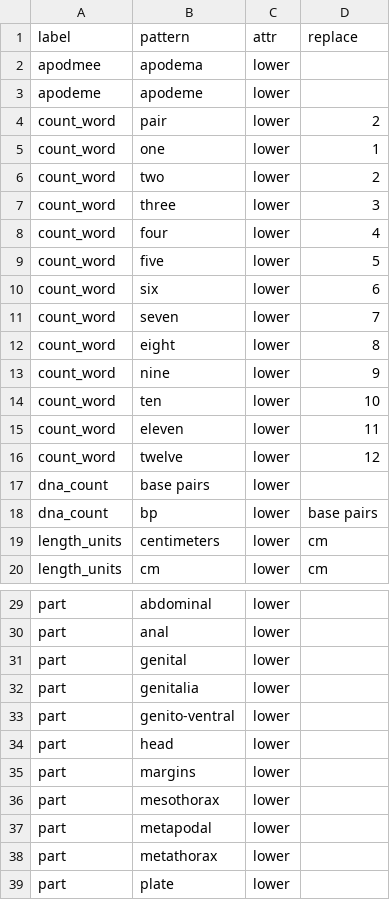
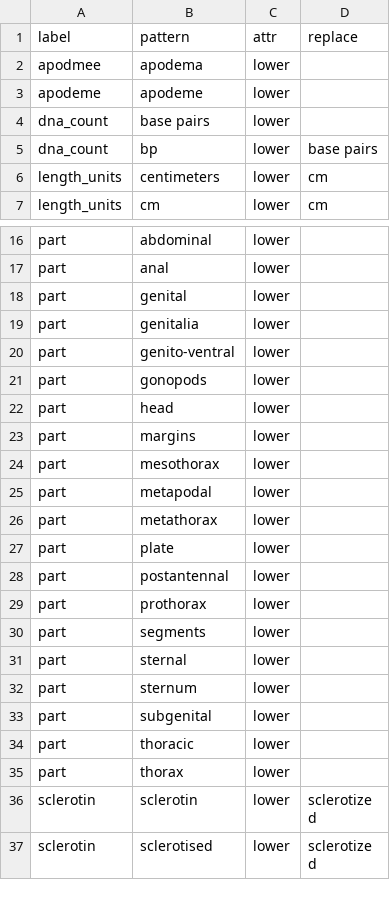
Before and after one commit to rafelafrance/AnopluraTraiter, a CSV file: src/vocabulary/anoplura.csv, drawn as a sheet; only a part is shown, gaps mark what is left out; the shorter side is filled out with more unchanged rows.

Commit message:
Add more patterns for the matchers

```diff
--- a/src/vocabulary/anoplura.csv
+++ b/src/vocabulary/anoplura.csv
@@ -3,15 +3,2 @@ apodmee,apodema,lower,
 apodeme,apodeme,lower,
-count_word,pair,lower,2
-count_word,one,lower,1
-count_word,two,lower,2
-count_word,three,lower,3
-count_word,four,lower,4
-count_word,five,lower,5
-count_word,six,lower,6
-count_word,seven,lower,7
-count_word,eight,lower,8
-count_word,nine,lower,9
-count_word,ten,lower,10
-count_word,eleven,lower,11
-count_word,twelve,lower,12
 dna_count,base pairs,lower,
@@ -33,2 +20,3 @@ part,genitalia,lower,
 part,genito-ventral,lower,
+part,gonopods,lower,
 part,head,lower,
```
Also changed, not shown: 8 other files.
